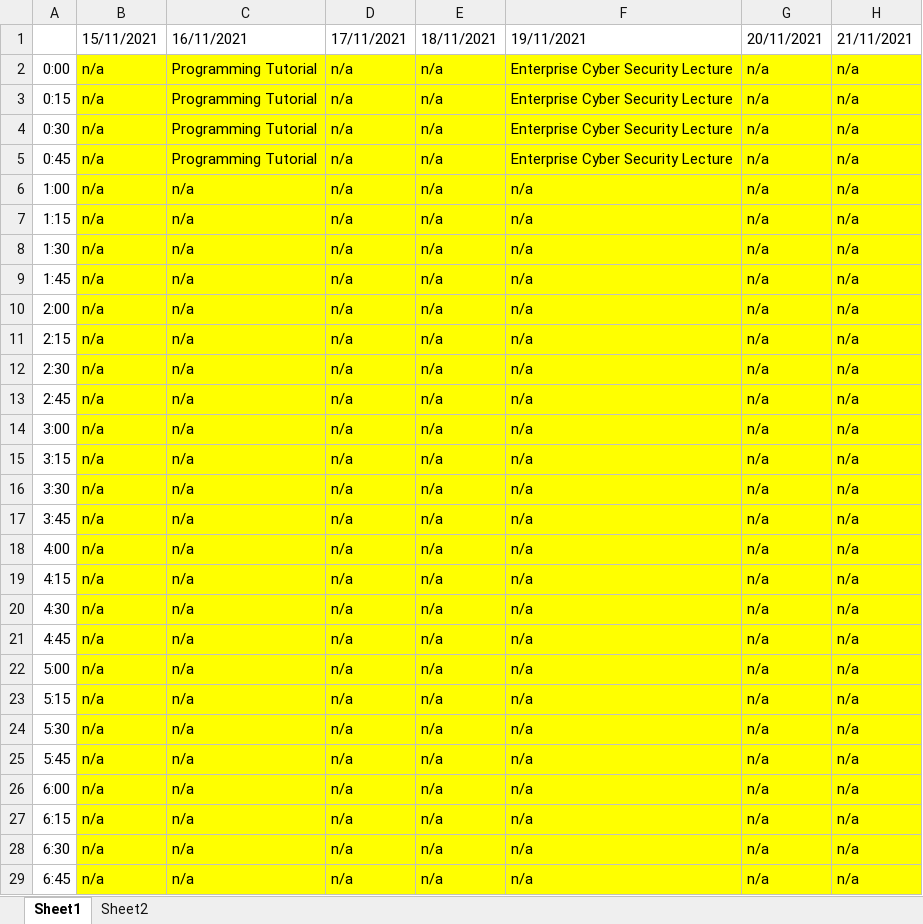
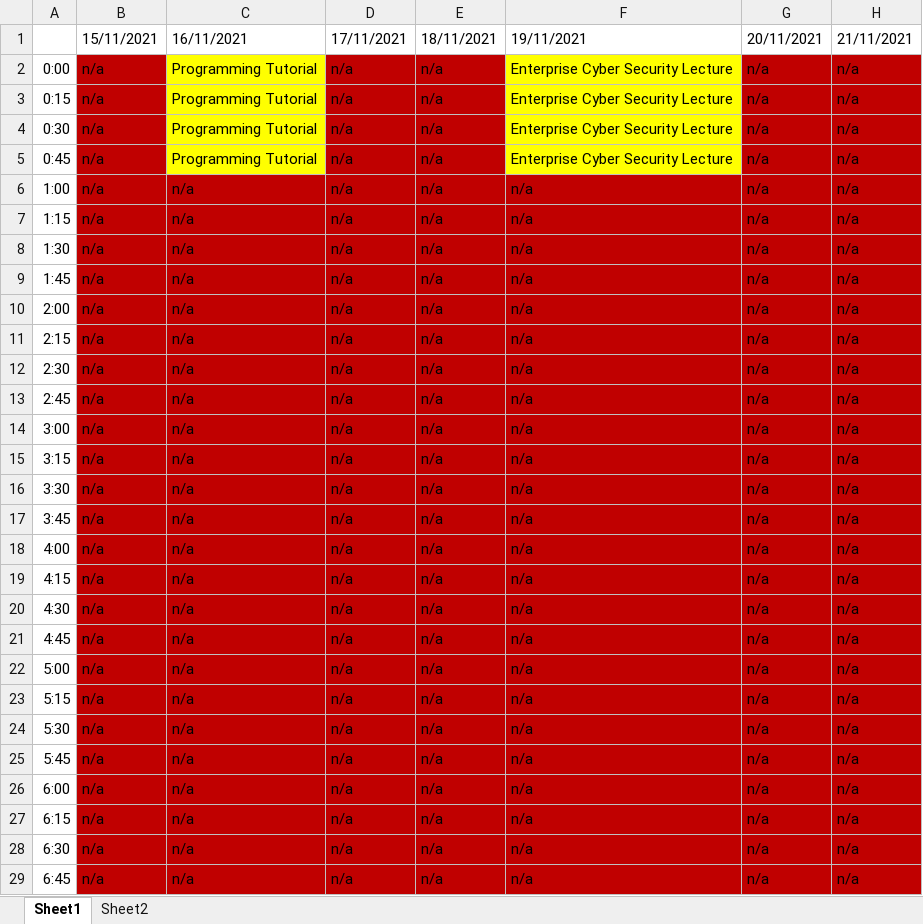
Before and after one commit to liukewia/meeting-scheduler, an Excel workbook: server/src/main/resources/inputs/t3.xlsx, sheet Sheet1, drawn as a sheet; only a part is shown; values as stored, in another font and other column widths than the file's, no borders; the diff covers the shown part only; the diff names each change by its address in the sheet, - before the commit and + after, or states it on an @@ line.

```diff
--- a/server/src/main/resources/inputs/t3.xlsx (sheet Sheet1)
+++ b/server/src/main/resources/inputs/t3.xlsx (sheet Sheet1)
-B2:B5 fill: #FFFF00
+B2:B5 fill: #C00000
-D2:E5 fill: #FFFF00
+D2:E5 fill: #C00000
-G2:H5 fill: #FFFF00
+G2:H5 fill: #C00000
-B6:H29 fill: #FFFF00
+B6:H29 fill: #C00000
```
Also changed, not shown: cell formats elsewhere in this sheet, server/src/main/resources/inputs/t1.xlsx, server/src/main/resources/inputs/t2.xlsx, 12 other files.
